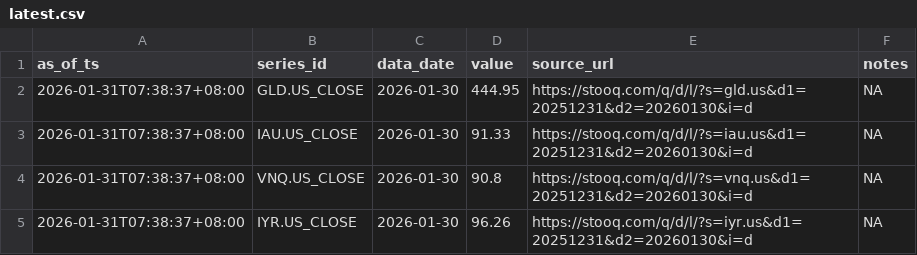
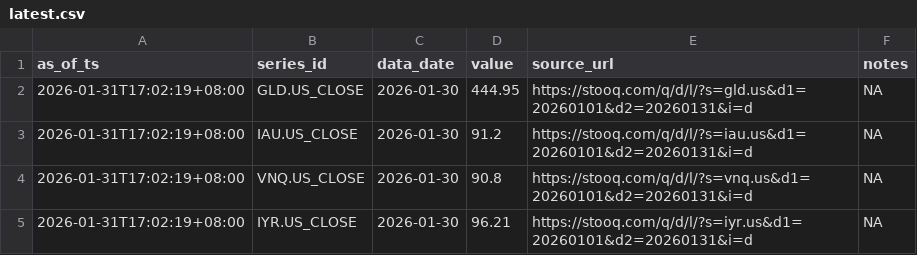
Before and after one commit to Joseph-Chou911/fred-cache, a CSV file: asset_proxy_cache/latest.csv, drawn as a sheet.

```diff
--- a/asset_proxy_cache/latest.csv
+++ b/asset_proxy_cache/latest.csv
@@ -1,5 +1,5 @@
 as_of_ts,series_id,data_date,value,source_url,notes
-2026-01-31T07:38:37+08:00,GLD.US_CLOSE,2026-01-30,444.95,https://stooq.com/q/d/l/?s=gld.us&d1=20251231&d2=20260130&i=d,NA
-2026-01-31T07:38:37+08:00,IAU.US_CLOSE,2026-01-30,91.33,https://stooq.com/q/d/l/?s=iau.us&d1=20251231&d2=20260130&i=d,NA
-2026-01-31T07:38:37+08:00,VNQ.US_CLOSE,2026-01-30,90.8,https://stooq.com/q/d/l/?s=vnq.us&d1=20251231&d2=20260130&i=d,NA
-2026-01-31T07:38:37+08:00,IYR.US_CLOSE,2026-01-30,96.26,https://stooq.com/q/d/l/?s=iyr.us&d1=20251231&d2=20260130&i=d,NA
+2026-01-31T17:02:19+08:00,GLD.US_CLOSE,2026-01-30,444.95,https://stooq.com/q/d/l/?s=gld.us&d1=20260101&d2=20260131&i=d,NA
+2026-01-31T17:02:19+08:00,IAU.US_CLOSE,2026-01-30,91.2,https://stooq.com/q/d/l/?s=iau.us&d1=20260101&d2=20260131&i=d,NA
+2026-01-31T17:02:19+08:00,VNQ.US_CLOSE,2026-01-30,90.8,https://stooq.com/q/d/l/?s=vnq.us&d1=20260101&d2=20260131&i=d,NA
+2026-01-31T17:02:19+08:00,IYR.US_CLOSE,2026-01-30,96.21,https://stooq.com/q/d/l/?s=iyr.us&d1=20260101&d2=20260131&i=d,NA
```
Also changed, not shown: inflation_realrate_cache/latest.csv, 10 other files.
